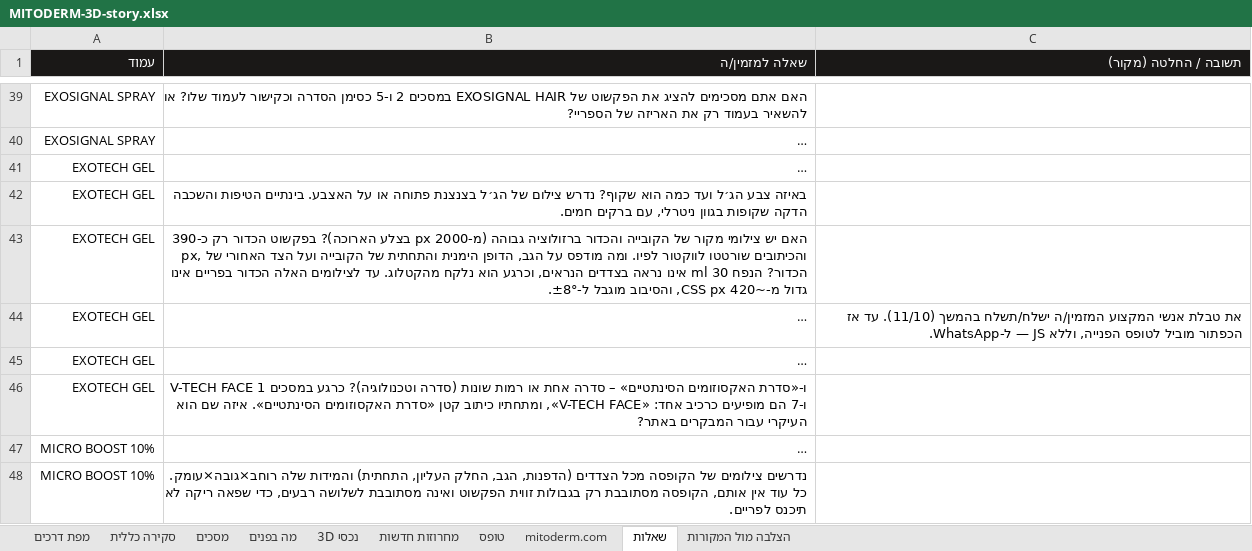
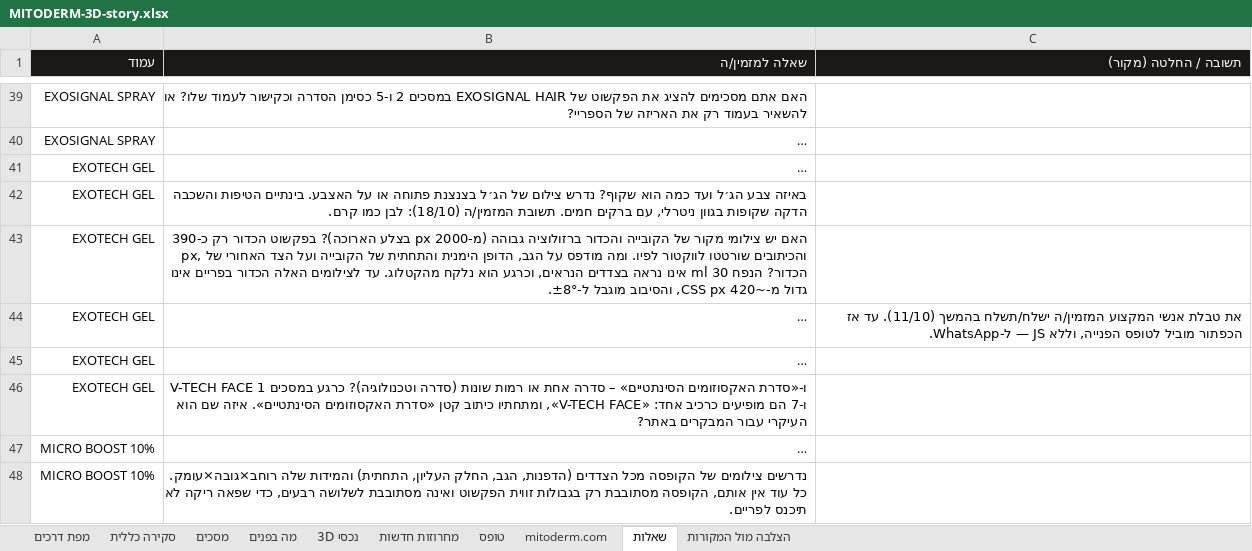
Before and after one commit to GregoryDich/GregoryDich, an Excel workbook: mitoderm-catalog/site/MITODERM-3D-story.xlsx, sheet שאלות, drawn as a sheet; only a part is shown, gaps mark what is left out; long unchanged cells end in …; values as stored, in another font and other column widths than the file's, no borders; the diff names each change by its address in the sheet, - before the commit and + after, or states it on an @@ line.

```diff
--- a/mitoderm-catalog/site/MITODERM-3D-story.xlsx (sheet שאלות)
+++ b/mitoderm-catalog/site/MITODERM-3D-story.xlsx (sheet שאלות)
-B42 (שאלה למזמין/ה): …ברקים חמים.
+B42 (שאלה למזמין/ה): …ברקים חמים. תשובת המזמין/ה (18/10): לבן כמו קרם.
```
Also changed, not shown: sheet מסכים, sheet נכסי 3D, 4 other files.
